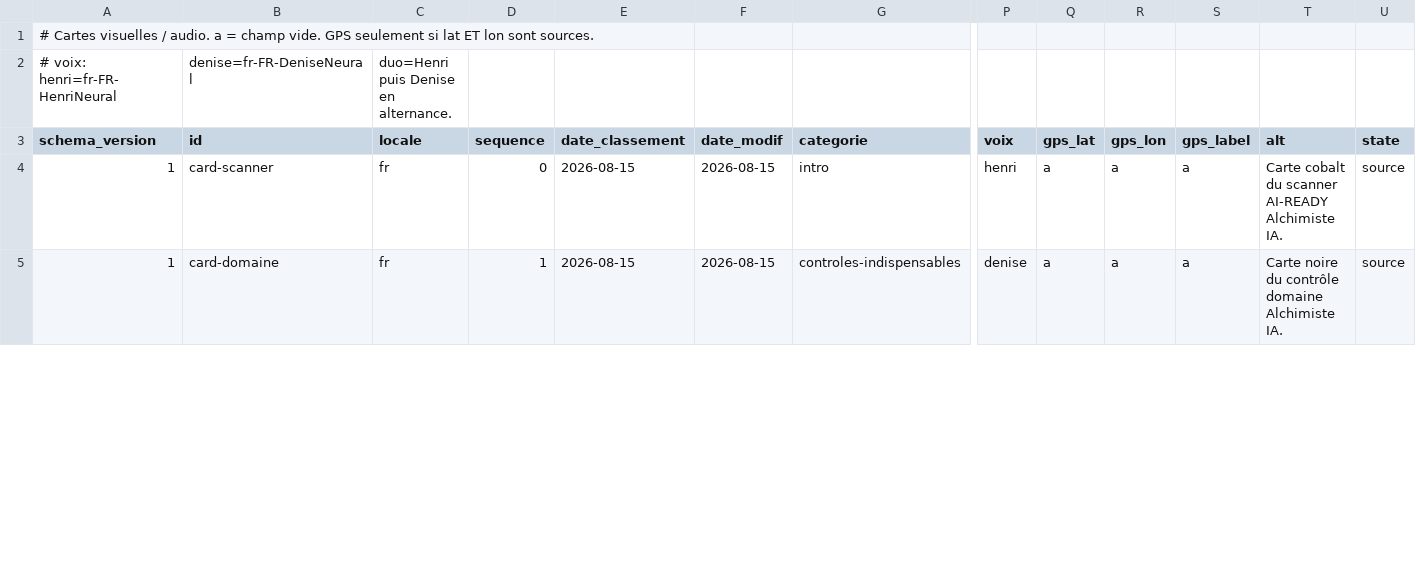
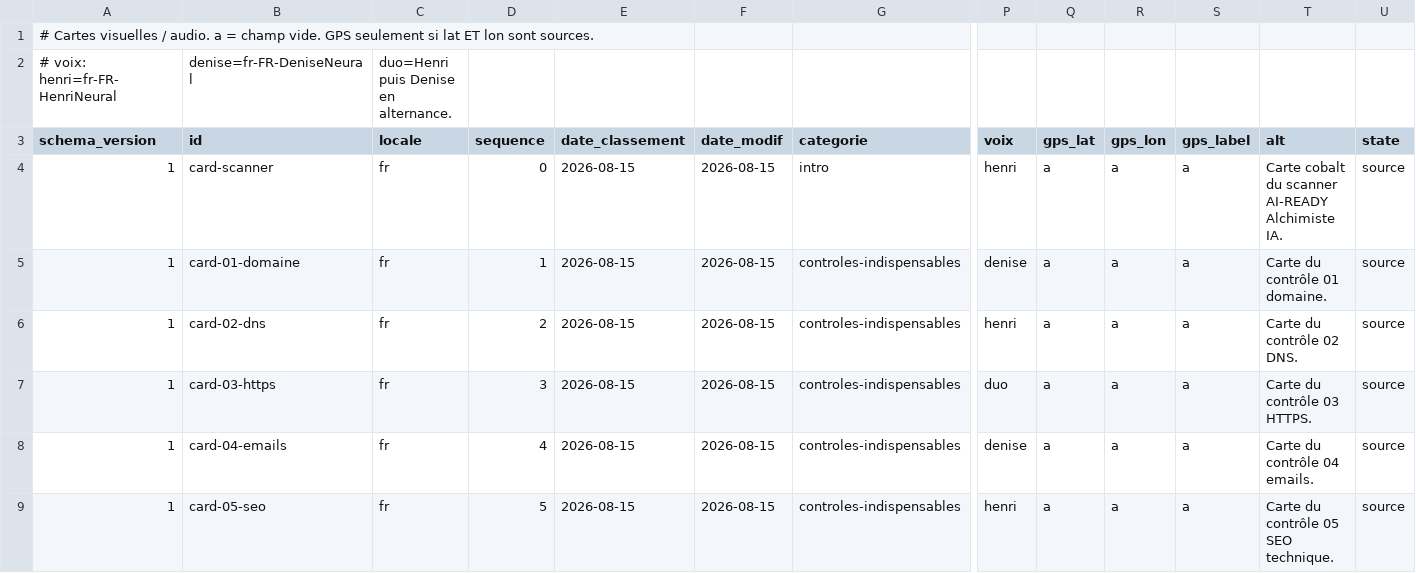
Before and after one commit to valnet91/alchimiste-ia, a CSV file: contracts/cards.csv, drawn as a sheet; only a part is shown, gaps mark what is left out; rows hold the shown columns only; the diff covers the shown part only; the diff names each change by its address in the sheet, - before the commit and + after, or states it on an @@ line.

Commit message:
feat(cards): ajoute les 10 contrôles AI-READY en WebP et voix.
Intro plus contrôles 01 à 10, démo HTML régénérée. Ancienne carte 08-voix remplacée par 08-performance.

```diff
--- a/contracts/cards.csv
+++ b/contracts/cards.csv
-B5 (id): card-domaine
+B5 (id): card-01-domaine
-T5 (alt): Carte noire du contrôle domaine Alchimiste IA.
+T5 (alt): Carte du contrôle 01 domaine.
+row 6: 1 | card-02-dns | fr | 2 | 2026-08-15 | 2026-08-15 | controles-indispensables | henri | a | a | a | Carte du contrôle 02 DNS. | source
+row 7: 1 | card-03-https | fr | 3 | 2026-08-15 | 2026-08-15 | controles-indispensables | duo | a | a | a | Carte du contrôle 03 HTTPS. | source
+row 8: 1 | card-04-emails | fr | 4 | 2026-08-15 | 2026-08-15 | controles-indispensables | denise | a | a | a | Carte du contrôle 04 emails. | source
+row 9: 1 | card-05-seo | fr | 5 | 2026-08-15 | 2026-08-15 | controles-indispensables | henri | a | a | a | Carte du contrôle 05 SEO technique. | source
```
Also changed, not shown: 3 added rows and 9 edited cells elsewhere in this file, output/cards/manifest.csv, 24 other files.
